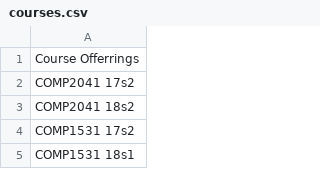
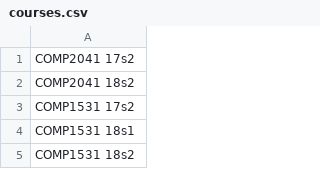
Before and after one commit to cse1531S1/nullterminator_Survey_Sys, a CSV file: courses.csv, drawn as a sheet; only a part is shown; the shorter side is filled out with more unchanged rows; the diff names each change by its address in the sheet, - before the commit and + after, or states it on an @@ line.

```diff
--- a/courses.csv
+++ b/courses.csv
-row 1: Course Offerrings
```
Also changed, not shown: 3 other files.
